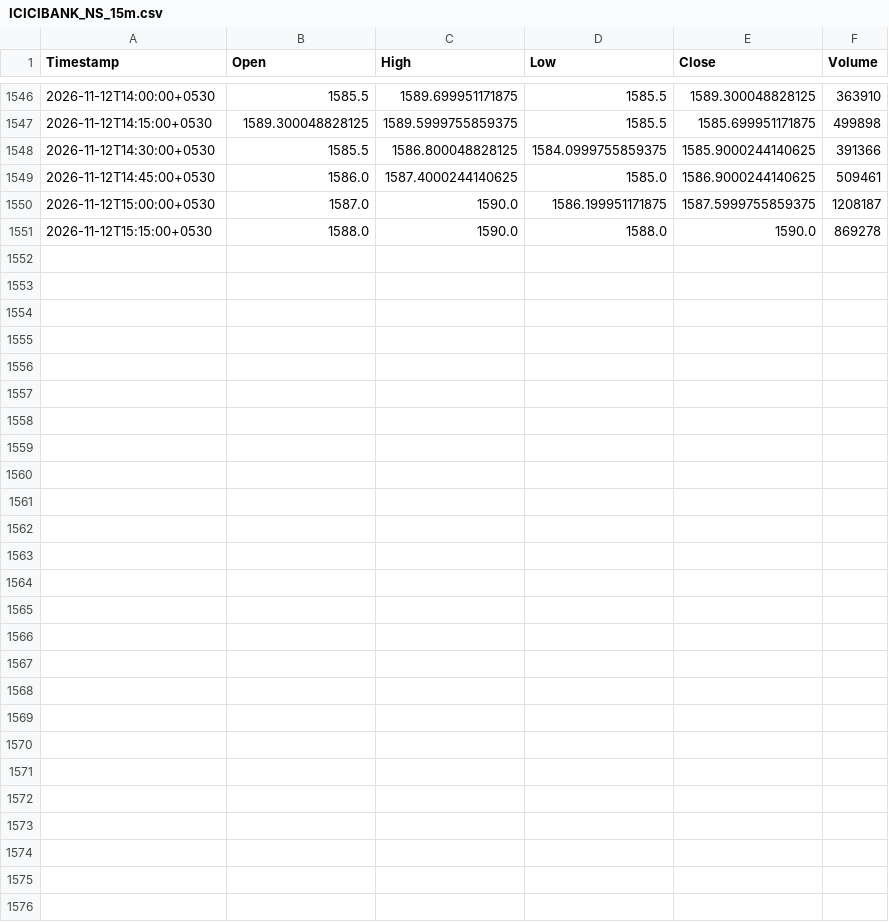
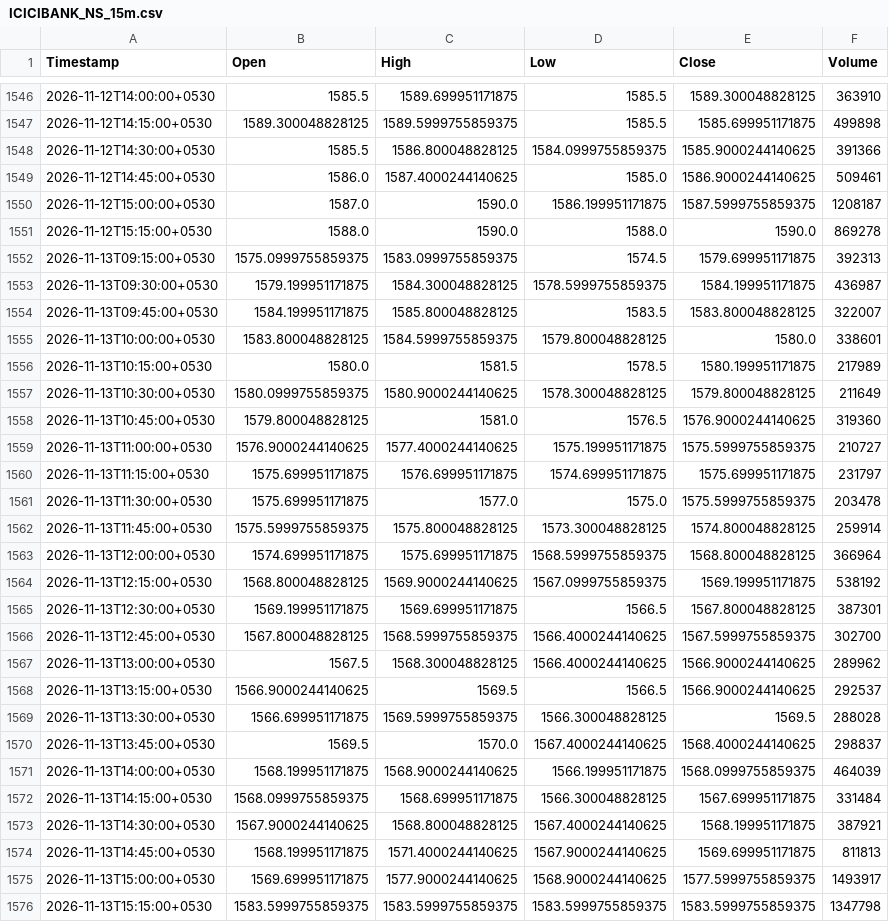
Before and after one commit to Manohar-zap/Research, a CSV file: paper-trader/state/market_data_cache/ICICIBANK_NS_15m.csv, drawn as a sheet; only a part is shown, gaps mark what is left out; the diff covers the shown part only.

```diff
--- a/paper-trader/state/market_data_cache/ICICIBANK_NS_15m.csv
+++ b/paper-trader/state/market_data_cache/ICICIBANK_NS_15m.csv
@@ -1551 +1551,26 @@ Timestamp,Open,High,Low,Close,Volume
 2026-11-12T15:15:00+0530,1588.0,1590.0,1588.0,1590.0,869278
+2026-11-13T09:15:00+0530,1575.0999755859375,1583.0999755859375,1574.5,1579.699951171875,392313
+2026-11-13T09:30:00+0530,1579.199951171875,1584.300048828125,1578.5999755859375,1584.199951171875,436987
+2026-11-13T09:45:00+0530,1584.199951171875,1585.800048828125,1583.5,1583.800048828125,322007
+2026-11-13T10:00:00+0530,1583.800048828125,1584.5999755859375,1579.800048828125,1580.0,338601
+2026-11-13T10:15:00+0530,1580.0,1581.5,1578.5,1580.199951171875,217989
+2026-11-13T10:30:00+0530,1580.0999755859375,1580.9000244140625,1578.300048828125,1579.800048828125,211649
+2026-11-13T10:45:00+0530,1579.800048828125,1581.0,1576.5,1576.9000244140625,319360
+2026-11-13T11:00:00+0530,1576.9000244140625,1577.4000244140625,1575.199951171875,1575.5999755859375,210727
+2026-11-13T11:15:00+0530,1575.699951171875,1576.699951171875,1574.699951171875,1575.699951171875,231797
+2026-11-13T11:30:00+0530,1575.699951171875,1577.0,1575.0,1575.5999755859375,203478
+2026-11-13T11:45:00+0530,1575.5999755859375,1575.800048828125,1573.300048828125,1574.800048828125,259914
+2026-11-13T12:00:00+0530,1574.699951171875,1575.699951171875,1568.5999755859375,1568.800048828125,366964
+2026-11-13T12:15:00+0530,1568.800048828125,1569.9000244140625,1567.0999755859375,1569.199951171875,538192
+2026-11-13T12:30:00+0530,1569.199951171875,1569.699951171875,1566.5,1567.800048828125,387301
+2026-11-13T12:45:00+0530,1567.800048828125,1568.5999755859375,1566.4000244140625,1567.5999755859375,302700
+2026-11-13T13:00:00+0530,1567.5,1568.300048828125,1566.4000244140625,1566.9000244140625,289962
+2026-11-13T13:15:00+0530,1566.9000244140625,1569.5,1566.5,1566.9000244140625,292537
+2026-11-13T13:30:00+0530,1566.699951171875,1569.5999755859375,1566.300048828125,1569.5,288028
+2026-11-13T13:45:00+0530,1569.5,1570.0,1567.4000244140625,1568.4000244140625,298837
+2026-11-13T14:00:00+0530,1568.199951171875,1568.9000244140625,1566.199951171875,1568.0999755859375,464039
+2026-11-13T14:15:00+0530,1568.0999755859375,1568.699951171875,1566.300048828125,1567.699951171875,331484
+2026-11-13T14:30:00+0530,1567.9000244140625,1568.800048828125,1567.4000244140625,1568.199951171875,387921
+2026-11-13T14:45:00+0530,1568.199951171875,1571.4000244140625,1567.9000244140625,1569.699951171875,811813
+2026-11-13T15:00:00+0530,1569.699951171875,1577.9000244140625,1568.9000244140625,1577.5999755859375,1493917
+2026-11-13T15:15:00+0530,1583.5999755859375,1583.5999755859375,1583.5999755859375,1583.5999755859375,1347798
```
Also changed, not shown: 1 edited cell elsewhere in this file, paper-trader/state/market_data_cache/HDFCBANK_NS_15m.csv, paper-trader/state/market_data_cache/INFY_NS_15m.csv, 7 other files.
